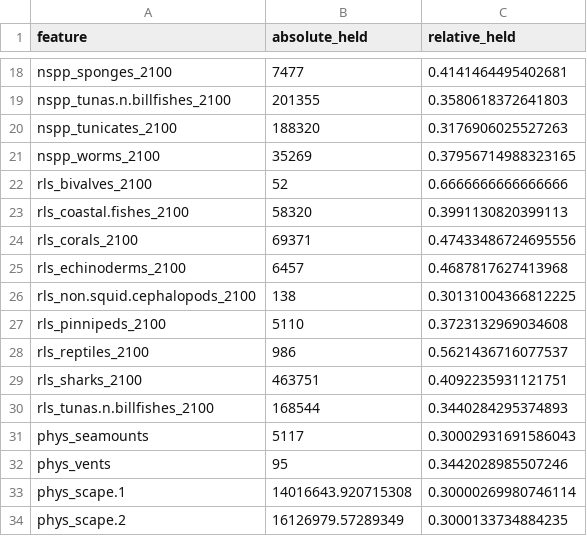
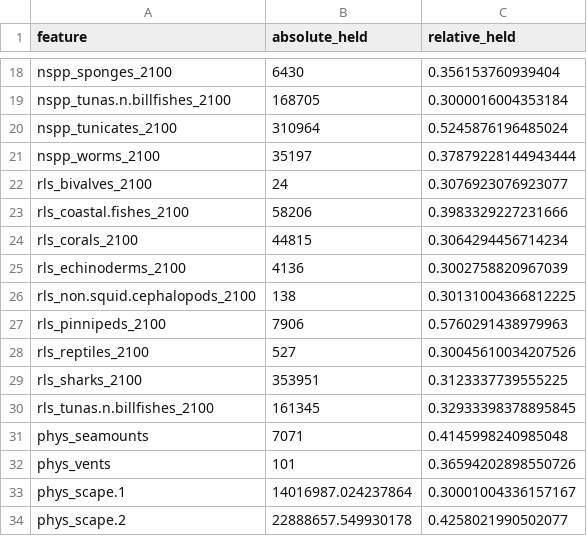
Before and after one commit to BenioffOceanInitiative/bbnj, a CSV file: inst/app/www/scenarios/s04a.biofish.30pct.gl.future_rep.csv, drawn as a sheet; only a part is shown, gaps mark what is left out; the diff covers the shown part only; the diff names each change by its address in the sheet, - before the commit and + after, or states it on an @@ line.

```diff
--- a/inst/app/www/scenarios/s04a.biofish.30pct.gl.future_rep.csv
+++ b/inst/app/www/scenarios/s04a.biofish.30pct.gl.future_rep.csv
-B18 (absolute_held): 7477
+B18 (absolute_held): 6430
-C18 (relative_held): 0.4141464495402681
+C18 (relative_held): 0.356153760939404
-B19 (absolute_held): 201355
+B19 (absolute_held): 168705
-C19 (relative_held): 0.3580618372641803
+C19 (relative_held): 0.3000016004353184
-B20 (absolute_held): 188320
+B20 (absolute_held): 310964
-C20 (relative_held): 0.3176906025527263
+C20 (relative_held): 0.5245876196485024
-B21 (absolute_held): 35269
+B21 (absolute_held): 35197
-C21 (relative_held): 0.37956714988323165
+C21 (relative_held): 0.37879228144943444
-B22 (absolute_held): 52
+B22 (absolute_held): 24
-C22 (relative_held): 0.6666666666666666
+C22 (relative_held): 0.3076923076923077
-B23 (absolute_held): 58320
+B23 (absolute_held): 58206
-C23 (relative_held): 0.3991130820399113
+C23 (relative_held): 0.3983329227231666
-B24 (absolute_held): 69371
+B24 (absolute_held): 44815
-C24 (relative_held): 0.47433486724695556
+C24 (relative_held): 0.3064294456714234
-B25 (absolute_held): 6457
+B25 (absolute_held): 4136
-C25 (relative_held): 0.4687817627413968
+C25 (relative_held): 0.3002758820967039
-B27 (absolute_held): 5110
+B27 (absolute_held): 7906
-C27 (relative_held): 0.3723132969034608
+C27 (relative_held): 0.5760291438979963
-B28 (absolute_held): 986
+B28 (absolute_held): 527
-C28 (relative_held): 0.5621436716077537
+C28 (relative_held): 0.30045610034207526
-B29 (absolute_held): 463751
+B29 (absolute_held): 353951
-C29 (relative_held): 0.4092235931121751
+C29 (relative_held): 0.3123337739555225
-B30 (absolute_held): 168544
+B30 (absolute_held): 161345
-C30 (relative_held): 0.3440284295374893
+C30 (relative_held): 0.32933398378895845
-B31 (absolute_held): 5117
+B31 (absolute_held): 7071
-C31 (relative_held): 0.30002931691586043
+C31 (relative_held): 0.4145998240985048
-B32 (absolute_held): 95
+B32 (absolute_held): 101
-C32 (relative_held): 0.3442028985507246
+C32 (relative_held): 0.36594202898550726
-B33 (absolute_held): 14016643.920715308
+B33 (absolute_held): 14016987.024237864
-C33 (relative_held): 0.30000269980746114
+C33 (relative_held): 0.30001004336157167
-B34 (absolute_held): 16126979.57289349
+B34 (absolute_held): 22888657.549930178
-C34 (relative_held): 0.3000133734884235
+C34 (relative_held): 0.4258021990502077
```
Also changed, not shown: 50 edited cells elsewhere in this file, inst/app/data/input_features.csv, 20 other files.
